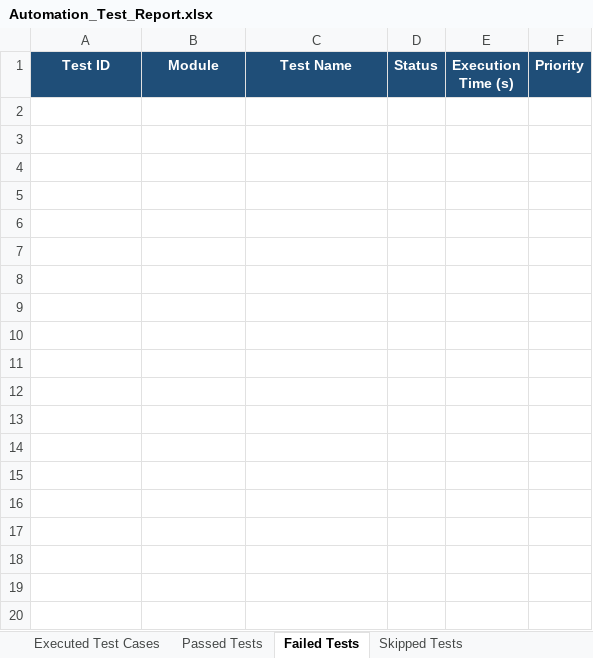
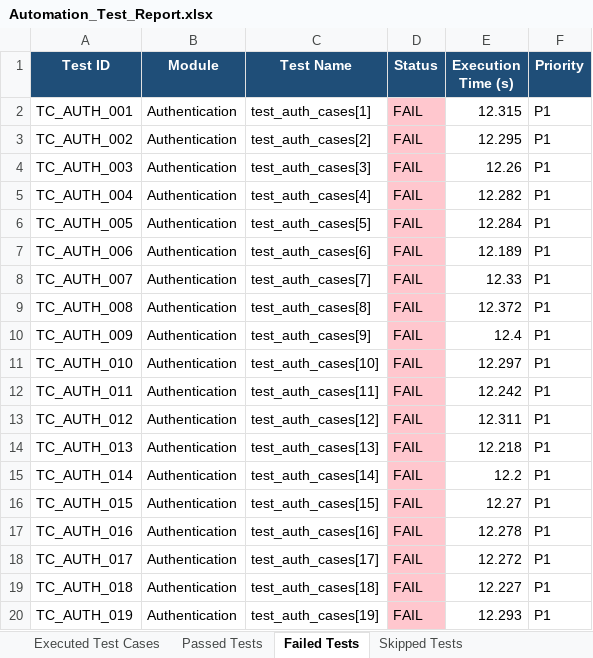
Before and after one commit to Abhishekbodapati551/smile-app-android-1175, an Excel workbook: automation/reports/Excel/Automation_Test_Report.xlsx, sheet Failed Tests, drawn as a sheet; only a part is shown; values as stored, in another font and other column widths than the file's, no borders; the diff covers the shown part only; the diff names each change by its address in the sheet, - before the commit and + after, or states it on an @@ line.

```diff
--- a/automation/reports/Excel/Automation_Test_Report.xlsx (sheet Failed Tests)
+++ b/automation/reports/Excel/Automation_Test_Report.xlsx (sheet Failed Tests)
+row 2: TC_AUTH_001 | Authentication | test_auth_cases[1] | FAIL | 12.315 | P1
+row 3: TC_AUTH_002 | Authentication | test_auth_cases[2] | FAIL | 12.295 | P1
+row 4: TC_AUTH_003 | Authentication | test_auth_cases[3] | FAIL | 12.26 | P1
+row 5: TC_AUTH_004 | Authentication | test_auth_cases[4] | FAIL | 12.282 | P1
+row 6: TC_AUTH_005 | Authentication | test_auth_cases[5] | FAIL | 12.284 | P1
+row 7: TC_AUTH_006 | Authentication | test_auth_cases[6] | FAIL | 12.189 | P1
+row 8: TC_AUTH_007 | Authentication | test_auth_cases[7] | FAIL | 12.33 | P1
+row 9: TC_AUTH_008 | Authentication | test_auth_cases[8] | FAIL | 12.372 | P1
+row 10: TC_AUTH_009 | Authentication | test_auth_cases[9] | FAIL | 12.4 | P1
+row 11: TC_AUTH_010 | Authentication | test_auth_cases[10] | FAIL | 12.297 | P1
+row 12: TC_AUTH_011 | Authentication | test_auth_cases[11] | FAIL | 12.242 | P1
+row 13: TC_AUTH_012 | Authentication | test_auth_cases[12] | FAIL | 12.311 | P1
+row 14: TC_AUTH_013 | Authentication | test_auth_cases[13] | FAIL | 12.218 | P1
+row 15: TC_AUTH_014 | Authentication | test_auth_cases[14] | FAIL | 12.2 | P1
+row 16: TC_AUTH_015 | Authentication | test_auth_cases[15] | FAIL | 12.27 | P1
+row 17: TC_AUTH_016 | Authentication | test_auth_cases[16] | FAIL | 12.278 | P1
+row 18: TC_AUTH_017 | Authentication | test_auth_cases[17] | FAIL | 12.272 | P1
+row 19: TC_AUTH_018 | Authentication | test_auth_cases[18] | FAIL | 12.227 | P1
+row 20: TC_AUTH_019 | Authentication | test_auth_cases[19] | FAIL | 12.293 | P1
```
Also changed, not shown: 151 added rows elsewhere in this sheet, sheet Executed Test Cases, sheet Passed Tests, sheet Defect Summary, sheet Execution Metrics, automation/reports/Excel/Failed_Test_Cases.xlsx, automation/reports/Excel/Passed_Test_Cases.xlsx, 11 other files.
